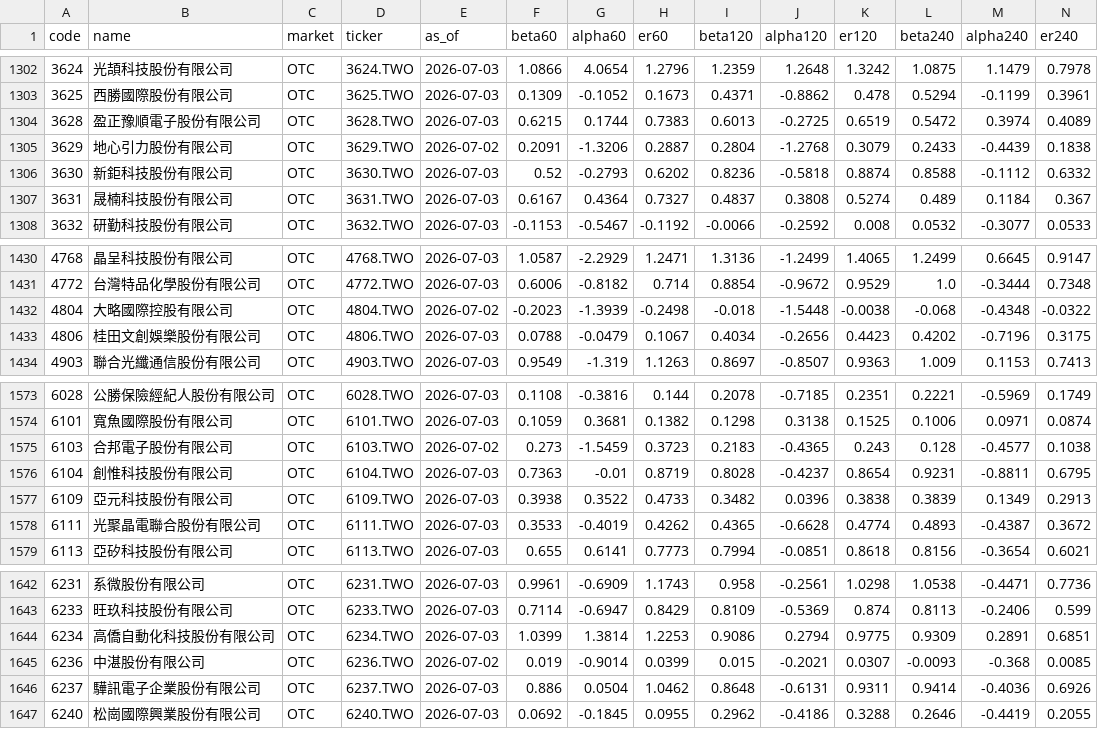
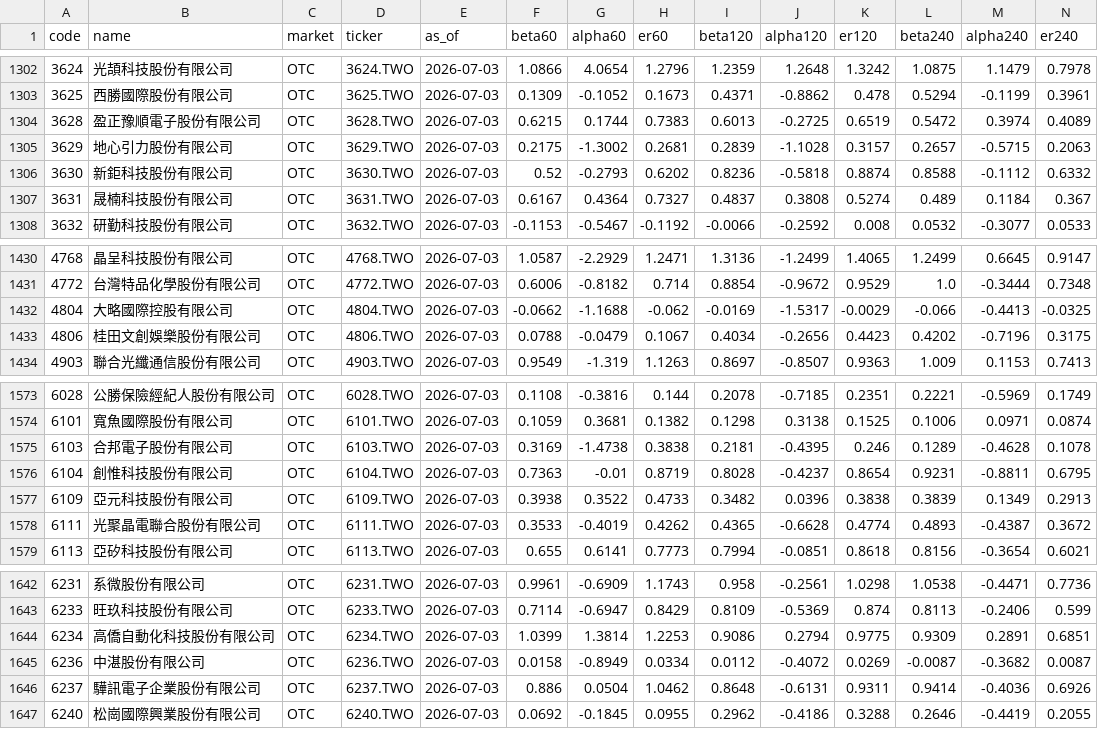
Before and after one commit to w2xg2022/twstock-alphabeta, a CSV file: docs/data/alphabeta.csv, drawn as a sheet; only a part is shown, gaps mark what is left out; the diff covers the shown part only.

```diff
--- a/docs/data/alphabeta.csv
+++ b/docs/data/alphabeta.csv
@@ -1304,3 +1304,3 @@
 3628,盈正豫順電子股份有限公司,OTC,3628.TWO,2026-07-03,0.6215,0.1744,0.7383,0.6013,-0.2725,0.6519,0.5472,0.3974,0.4089
-3629,地心引力股份有限公司,OTC,3629.TWO,2026-07-02,0.2091,-1.3206,0.2887,0.2804,-1.2768,0.3079,0.2433,-0.4439,0.1838
+3629,地心引力股份有限公司,OTC,3629.TWO,2026-07-03,0.2175,-1.3002,0.2681,0.2839,-1.1028,0.3157,0.2657,-0.5715,0.2063
 3630,新鉅科技股份有限公司,OTC,3630.TWO,2026-07-03,0.52,-0.2793,0.6202,0.8236,-0.5818,0.8874,0.8588,-0.1112,0.6332
@@ -1431,3 +1431,3 @@
 4772,台灣特品化學股份有限公司,OTC,4772.TWO,2026-07-03,0.6006,-0.8182,0.714,0.8854,-0.9672,0.9529,1.0,-0.3444,0.7348
-4804,大略國際控股有限公司,OTC,4804.TWO,2026-07-02,-0.2023,-1.3939,-0.2498,-0.018,-1.5448,-0.0038,-0.068,-0.4348,-0.0322
+4804,大略國際控股有限公司,OTC,4804.TWO,2026-07-03,-0.0662,-1.1688,-0.062,-0.0169,-1.5317,-0.0029,-0.066,-0.4413,-0.0325
 4806,桂田文創娛樂股份有限公司,OTC,4806.TWO,2026-07-03,0.0788,-0.0479,0.1067,0.4034,-0.2656,0.4423,0.4202,-0.7196,0.3175
@@ -1574,3 +1574,3 @@
 6101,寬魚國際股份有限公司,OTC,6101.TWO,2026-07-03,0.1059,0.3681,0.1382,0.1298,0.3138,0.1525,0.1006,0.0971,0.0874
-6103,合邦電子股份有限公司,OTC,6103.TWO,2026-07-02,0.273,-1.5459,0.3723,0.2183,-0.4365,0.243,0.128,-0.4577,0.1038
+6103,合邦電子股份有限公司,OTC,6103.TWO,2026-07-03,0.3169,-1.4738,0.3838,0.2181,-0.4395,0.246,0.1289,-0.4628,0.1078
 6104,創惟科技股份有限公司,OTC,6104.TWO,2026-07-03,0.7363,-0.01,0.8719,0.8028,-0.4237,0.8654,0.9231,-0.8811,0.6795
@@ -1644,3 +1644,3 @@
 6234,高僑自動化科技股份有限公司,OTC,6234.TWO,2026-07-03,1.0399,1.3814,1.2253,0.9086,0.2794,0.9775,0.9309,0.2891,0.6851
-6236,中湛股份有限公司,OTC,6236.TWO,2026-07-02,0.019,-0.9014,0.0399,0.015,-0.2021,0.0307,-0.0093,-0.368,0.0085
+6236,中湛股份有限公司,OTC,6236.TWO,2026-07-03,0.0158,-0.8949,0.0334,0.0112,-0.4072,0.0269,-0.0087,-0.3682,0.0087
 6237,驊訊電子企業股份有限公司,OTC,6237.TWO,2026-07-03,0.886,0.0504,1.0462,0.8648,-0.6131,0.9311,0.9414,-0.4036,0.6926
```
Also changed, not shown: 82 edited cells elsewhere in this file, 2 other files.
